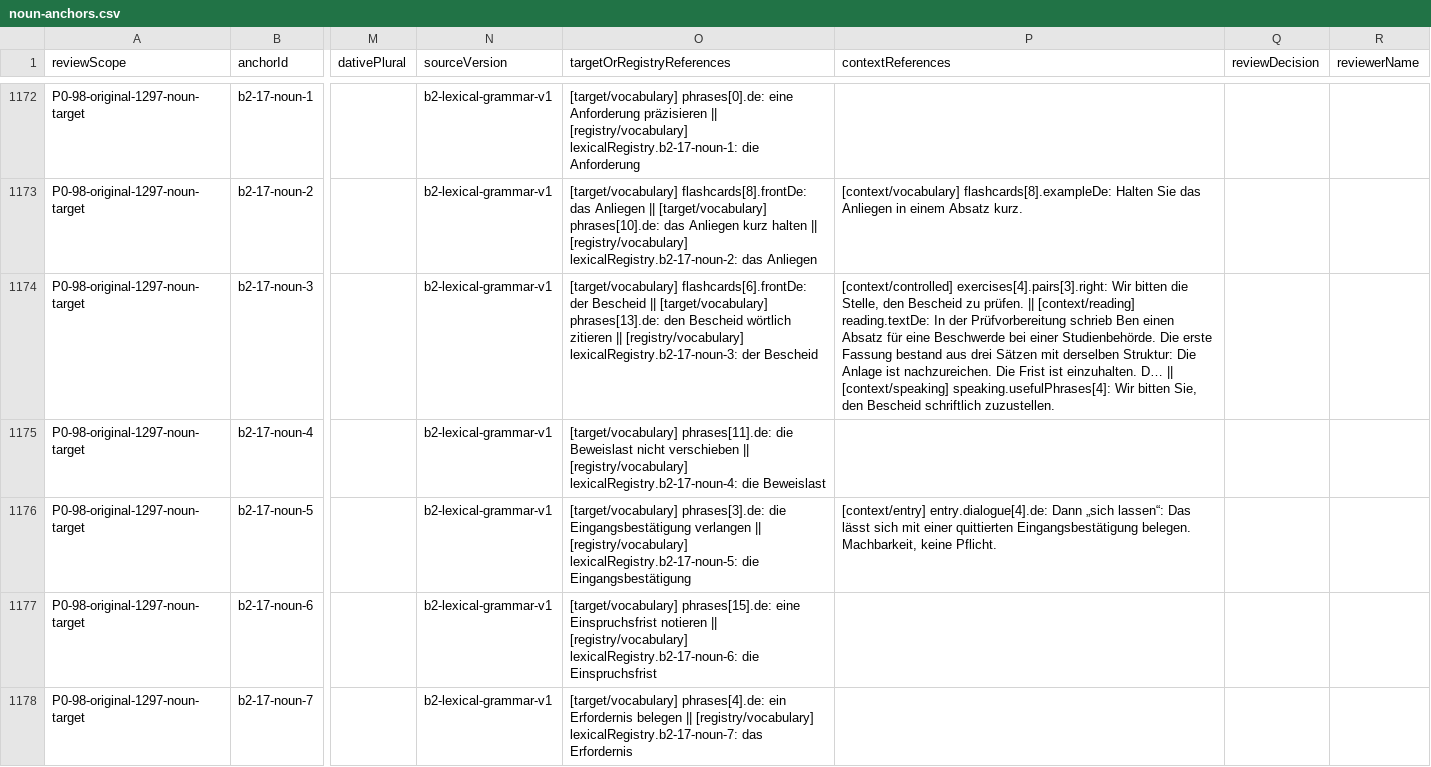
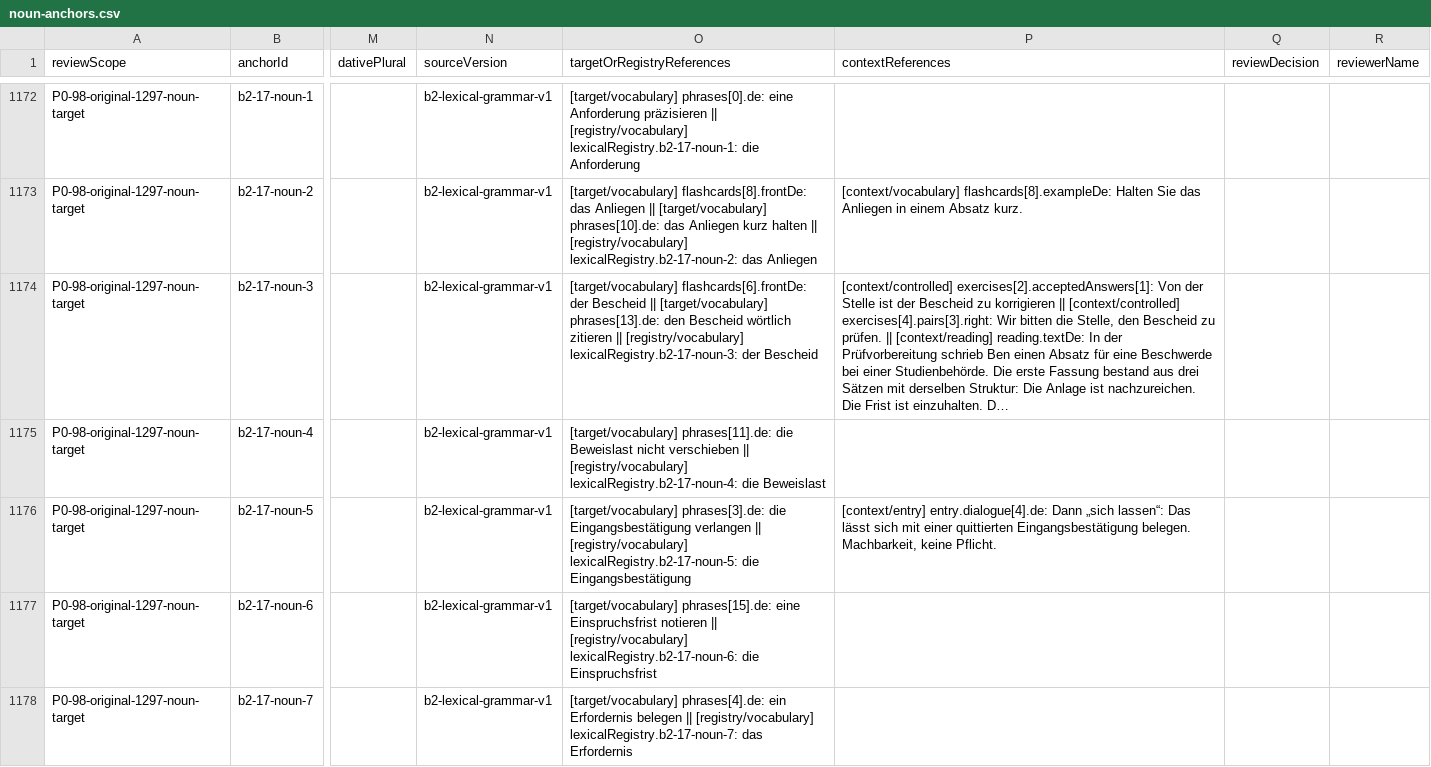
Before and after one commit to naderba69/wegberlin, a CSV file: reports/lexical-review-packet/noun-anchors.csv, drawn as a sheet; only a part is shown, gaps mark what is left out; the diff names each change by its address in the sheet, - before the commit and + after, or states it on an @@ line.

Commit message:
P1-398 batch 2: reviewed accepted variants for 42 more productive exercises (16 fill-blank, 4 error-correction, 22 word-ordering)
Single-accepted productive exercises 257 -> 215 of 387 (55.6%); broadened 130 -> 172; no-op variants 0. Each added variant is noted in explanationAr. Comparator unchanged. P1-11 floor 50 unchanged.
Regenerated content/accepted/learning-integrity audits and A1 local templates; updated accepted-answer pins and handoff verifier counters.

Co-authored-by: arena-agent <297053741+arena-agent@users.noreply.github.com>

```diff
--- a/reports/lexical-review-packet/noun-anchors.csv
+++ b/reports/lexical-review-packet/noun-anchors.csv
-P1174 (contextReferences): [context/controlled] exercises[4].pairs[3].right: Wir bitten die Stelle, den Bescheid zu prüfen. || [context/reading] reading.textDe: In der Prüfvorbereitung schrieb Ben einen Absatz für eine Beschwerde bei einer Studienbehörde. Die erste Fassung bestand aus drei Sätzen mit derselben Struktur: Die Anlage ist nachzureichen. Die Frist ist einzuhalten. D… || [context/speaking] speaking.usefulPhrases[4]: Wir bitten Sie, den Bescheid schriftlich zuzustellen.
+P1174 (contextReferences): [context/controlled] exercises[2].acceptedAnswers[1]: Von der Stelle ist der Bescheid zu korrigieren || [context/controlled] exercises[4].pairs[3].right: Wir bitten die Stelle, den Bescheid zu prüfen. || [context/reading] reading.textDe: In der Prüfvorbereitung schrieb Ben einen Absatz für eine Beschwerde bei einer Studienbehörde. Die erste Fassung bestand aus drei Sätzen mit derselben Struktur: Die Anlage ist nachzureichen. Die Frist ist einzuhalten. D…
```
Also changed, not shown: 38 other files.
